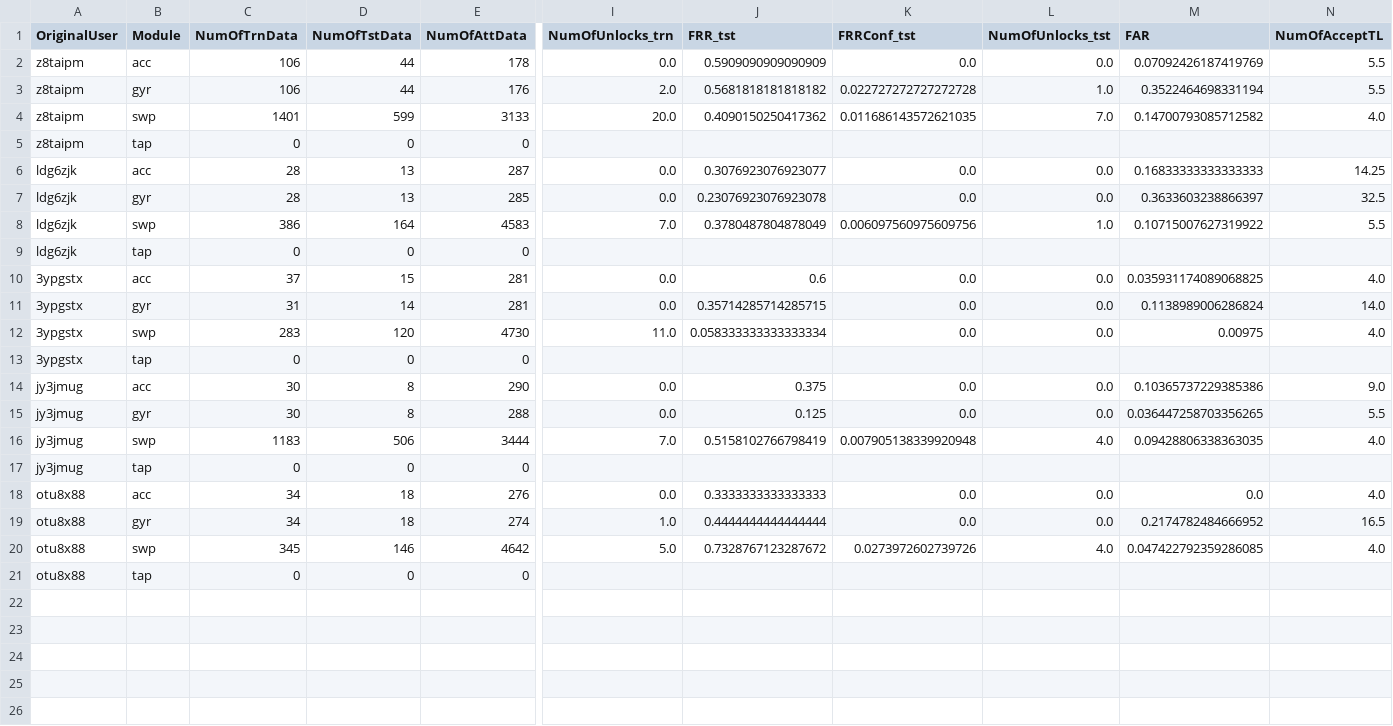
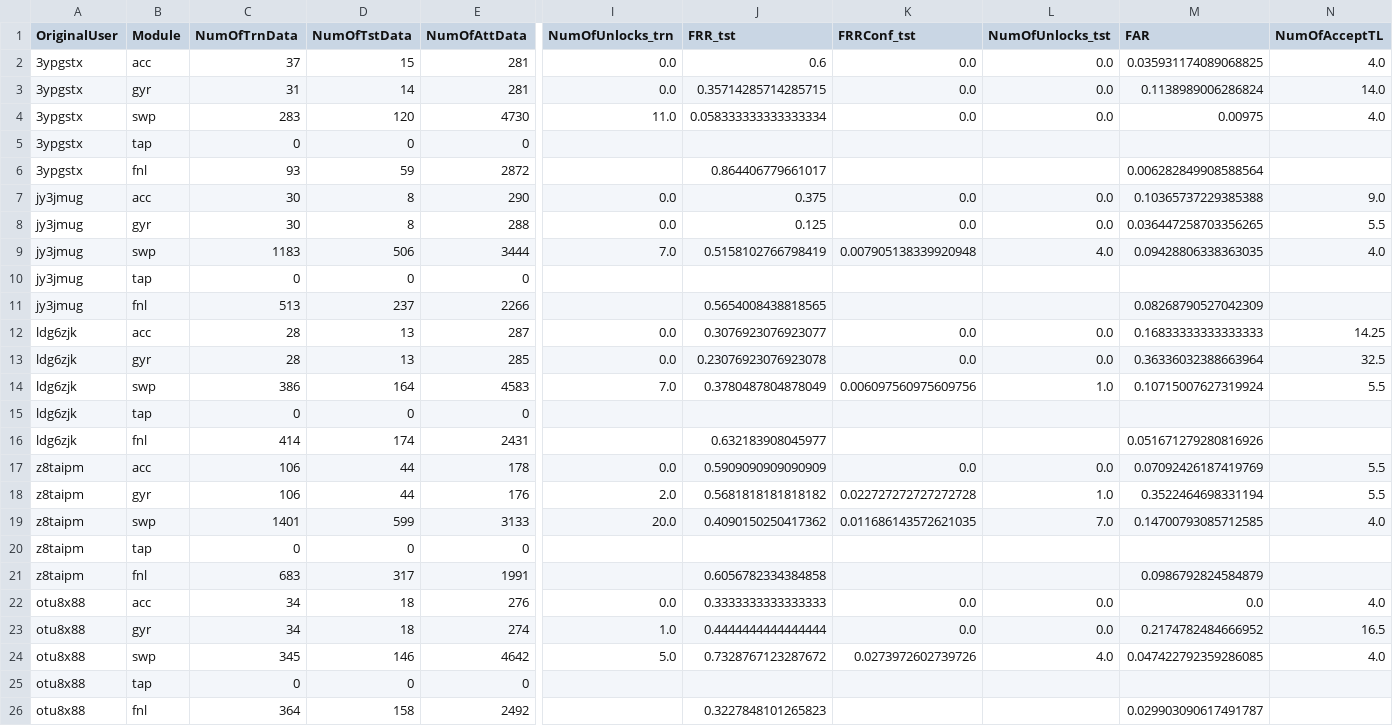
Before and after one commit to robotics-4-all/cia-gestures-sensors, a CSV file: cases/case8/Focus/results.csv, drawn as a sheet; only a part is shown, gaps mark what is left out; removed rows and columns are numbered as before the commit, all else as after; rows hold the shown columns only; the diff names each change by its address in the sheet, - before the commit and + after, or states it on an @@ line.

Commit message:
Implement final evaluation idea and save case8 results

```diff
--- a/cases/case8/Focus/results.csv
+++ b/cases/case8/Focus/results.csv
-row 4: z8taipm | swp | 1401 | 599 | 3133 | 20.0 | 0.4090150250417362 | 0.011686143572621035 | 7.0 | 0.14700793085712582 | 4.0
-row 7: ldg6zjk | gyr | 28 | 13 | 285 | 0.0 | 0.23076923076923078 | 0.0 | 0.0 | 0.3633603238866397 | 32.5
-row 8: ldg6zjk | swp | 386 | 164 | 4583 | 7.0 | 0.3780487804878049 | 0.006097560975609756 | 1.0 | 0.10715007627319922 | 5.5
+row 6: 3ypgstx | fnl | 93 | 59 | 2872 |  | 0.864406779661017 |  |  | 0.006282849908588564
-M7 (FAR): 0.10365737229385386
+M7 (FAR): 0.10365737229385388
+row 11: jy3jmug | fnl | 513 | 237 | 2266 |  | 0.5654008438818565 |  |  | 0.08268790527042309
@@ row 6 moved to row 12: ldg6zjk @@
+row 13: ldg6zjk | gyr | 28 | 13 | 285 | 0.0 | 0.23076923076923078 | 0.0 | 0.0 | 0.36336032388663964 | 32.5
+row 14: ldg6zjk | swp | 386 | 164 | 4583 | 7.0 | 0.3780487804878049 | 0.006097560975609756 | 1.0 | 0.10715007627319924 | 5.5
@@ row 9 moved to row 15: ldg6zjk @@
+row 16: ldg6zjk | fnl | 414 | 174 | 2431 |  | 0.632183908045977 |  |  | 0.051671279280816926
@@ row 2 moved to row 17: z8taipm @@
@@ row 3 moved to row 18: z8taipm @@
+row 19: z8taipm | swp | 1401 | 599 | 3133 | 20.0 | 0.4090150250417362 | 0.011686143572621035 | 7.0 | 0.14700793085712585 | 4.0
@@ row 5 moved to row 20: z8taipm @@
+row 21: z8taipm | fnl | 683 | 317 | 1991 |  | 0.6056782334384858 |  |  | 0.0986792824584879
+row 26: otu8x88 | fnl | 364 | 158 | 2492 |  | 0.3227848101265823 |  |  | 0.029903090617491787
```
Also changed, not shown: cases/case8/Mathisis/results.csv, cases/case8/Memoria/results.csv, 19 other files.
